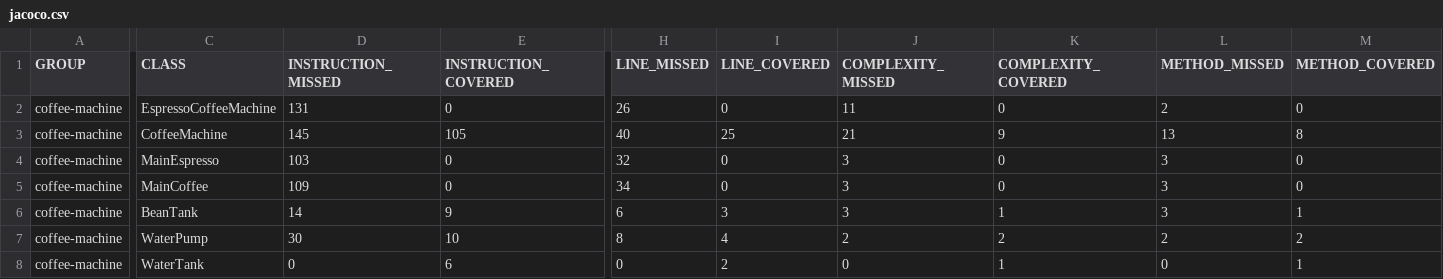
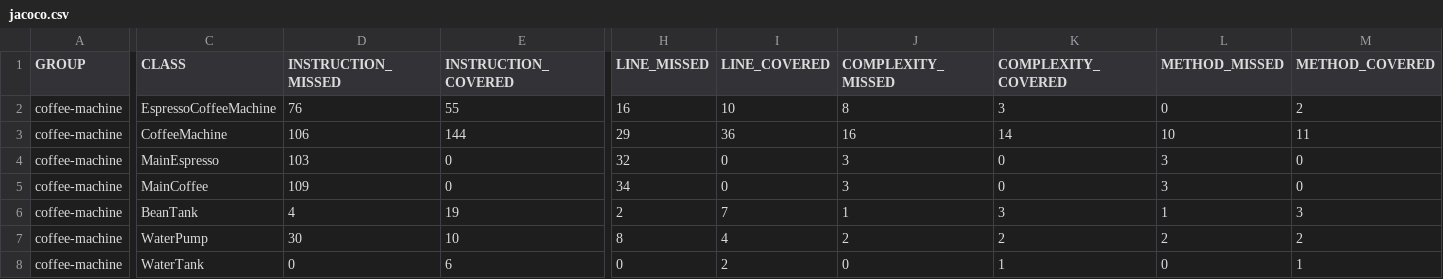
Before and after one commit to ihssanesrd/cours-maven-2023-V2, a CSV file: coffee-machine/coffee-machine/${env.HOME}/jacoco/jacoco.csv, drawn as a sheet; only a part is shown, gaps mark what is left out; the diff covers the shown part only; the diff names each change by its address in the sheet, - before the commit and + after, or states it on an @@ line.

```diff
--- a/coffee-machine/coffee-machine/${env.HOME}/jacoco/jacoco.csv
+++ b/coffee-machine/coffee-machine/${env.HOME}/jacoco/jacoco.csv
-D2 (INSTRUCTION_MISSED): 131
+D2 (INSTRUCTION_MISSED): 76
-E2 (INSTRUCTION_COVERED): 0
+E2 (INSTRUCTION_COVERED): 55
-H2 (LINE_MISSED): 26
+H2 (LINE_MISSED): 16
-I2 (LINE_COVERED): 0
+I2 (LINE_COVERED): 10
-J2 (COMPLEXITY_MISSED): 11
+J2 (COMPLEXITY_MISSED): 8
-K2 (COMPLEXITY_COVERED): 0
+K2 (COMPLEXITY_COVERED): 3
-L2 (METHOD_MISSED): 2
+L2 (METHOD_MISSED): 0
-M2 (METHOD_COVERED): 0
+M2 (METHOD_COVERED): 2
-D3 (INSTRUCTION_MISSED): 145
+D3 (INSTRUCTION_MISSED): 106
-E3 (INSTRUCTION_COVERED): 105
+E3 (INSTRUCTION_COVERED): 144
-H3 (LINE_MISSED): 40
+H3 (LINE_MISSED): 29
-I3 (LINE_COVERED): 25
+I3 (LINE_COVERED): 36
-J3 (COMPLEXITY_MISSED): 21
+J3 (COMPLEXITY_MISSED): 16
-K3 (COMPLEXITY_COVERED): 9
+K3 (COMPLEXITY_COVERED): 14
-L3 (METHOD_MISSED): 13
+L3 (METHOD_MISSED): 10
-M3 (METHOD_COVERED): 8
+M3 (METHOD_COVERED): 11
-D6 (INSTRUCTION_MISSED): 14
+D6 (INSTRUCTION_MISSED): 4
-E6 (INSTRUCTION_COVERED): 9
+E6 (INSTRUCTION_COVERED): 19
-H6 (LINE_MISSED): 6
+H6 (LINE_MISSED): 2
-I6 (LINE_COVERED): 3
+I6 (LINE_COVERED): 7
-J6 (COMPLEXITY_MISSED): 3
+J6 (COMPLEXITY_MISSED): 1
-K6 (COMPLEXITY_COVERED): 1
+K6 (COMPLEXITY_COVERED): 3
-L6 (METHOD_MISSED): 3
+L6 (METHOD_MISSED): 1
-M6 (METHOD_COVERED): 1
+M6 (METHOD_COVERED): 3
```
Also changed, not shown: 36 edited cells elsewhere in this file, 37 other files.
